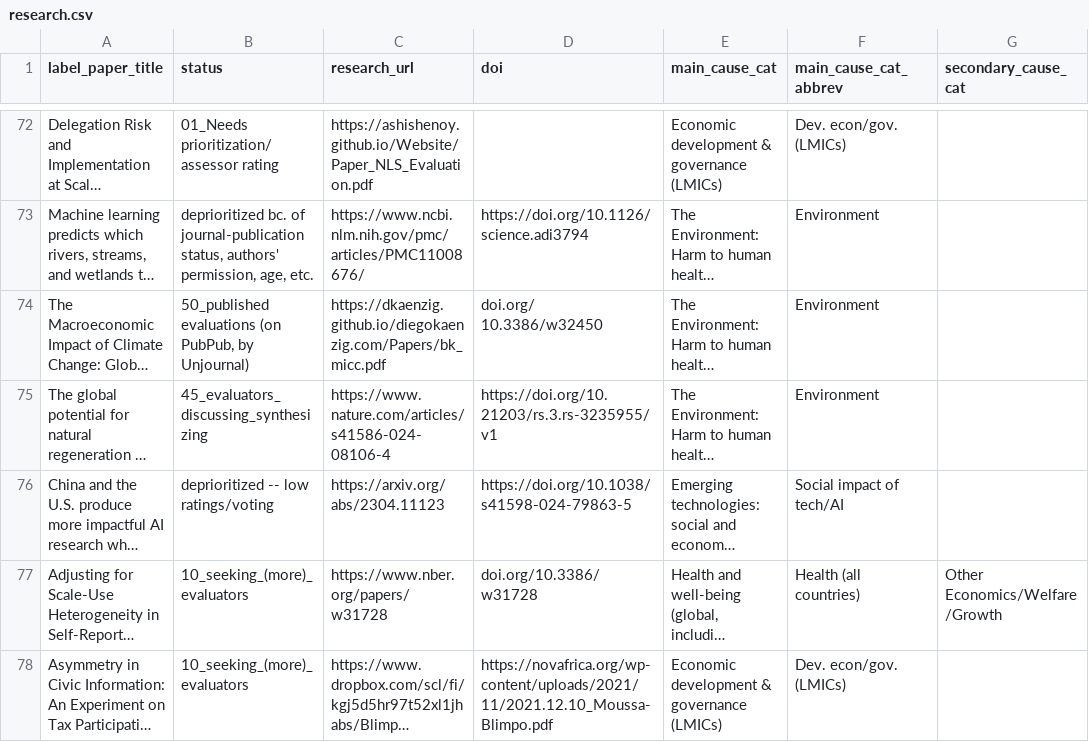
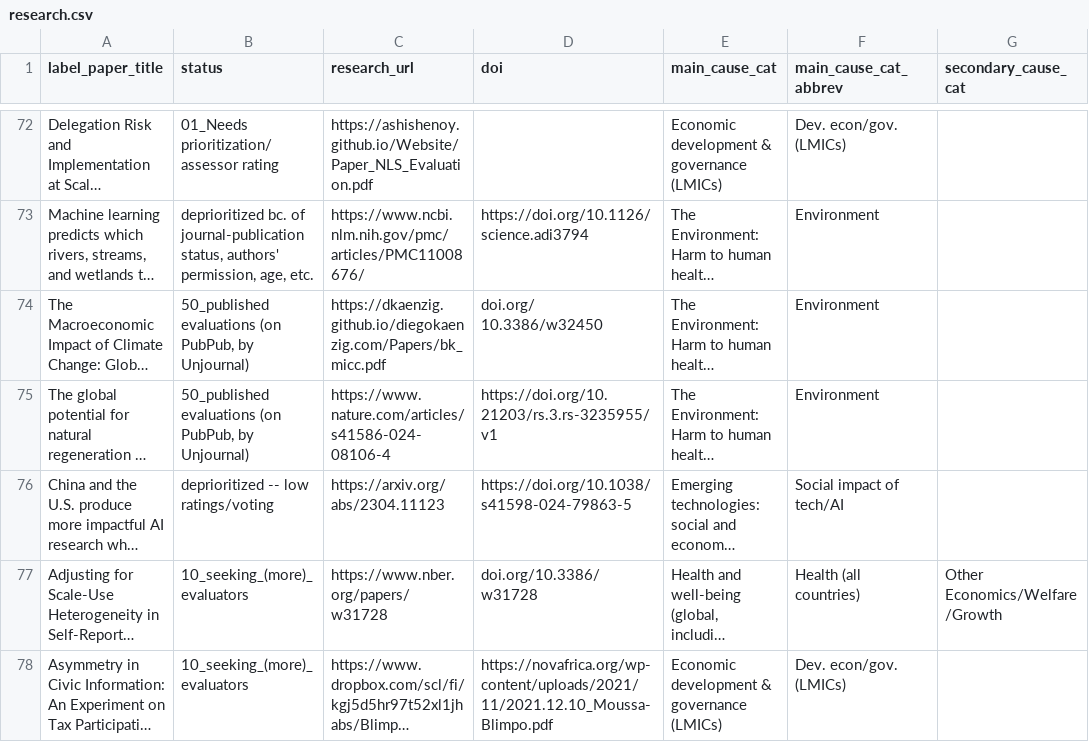
Before and after one commit to unjournal/unjournaldata, a CSV file: data/research.csv, drawn as a sheet; only a part is shown, gaps mark what is left out; long unchanged cells end in …; the diff names each change by its address in the sheet, - before the commit and + after, or states it on an @@ line.

```diff
--- a/data/research.csv
+++ b/data/research.csv
-B75 (status): 45_evaluators_discussing_synthesizing
+B75 (status): 50_published evaluations (on PubPub, by Unjournal)
```
